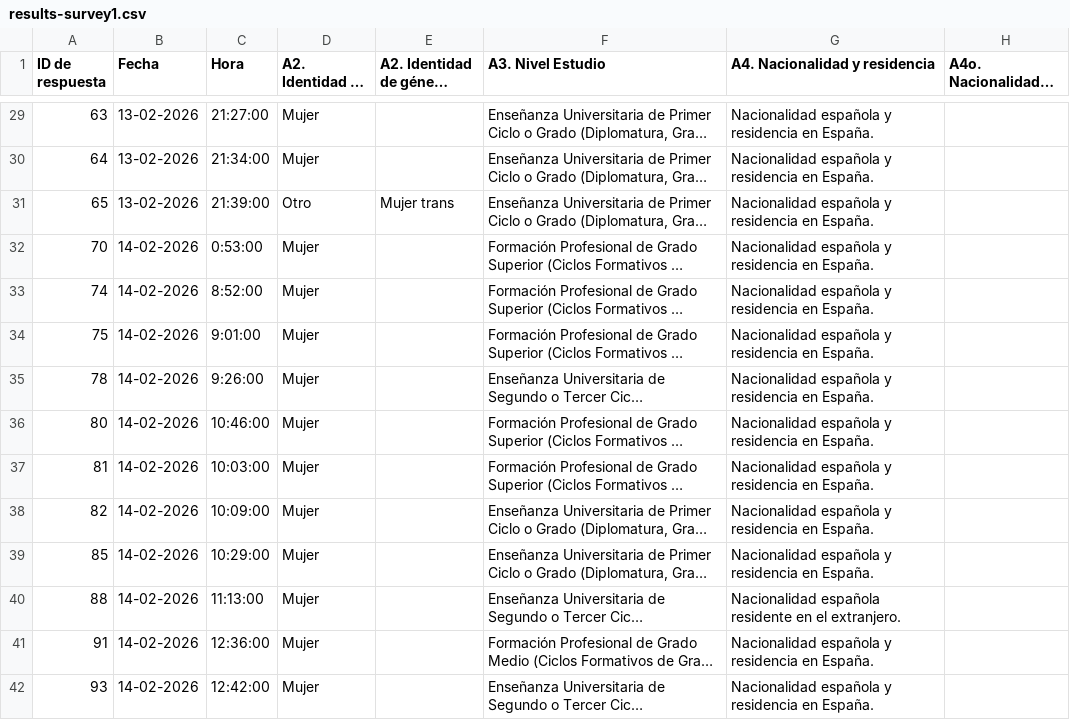
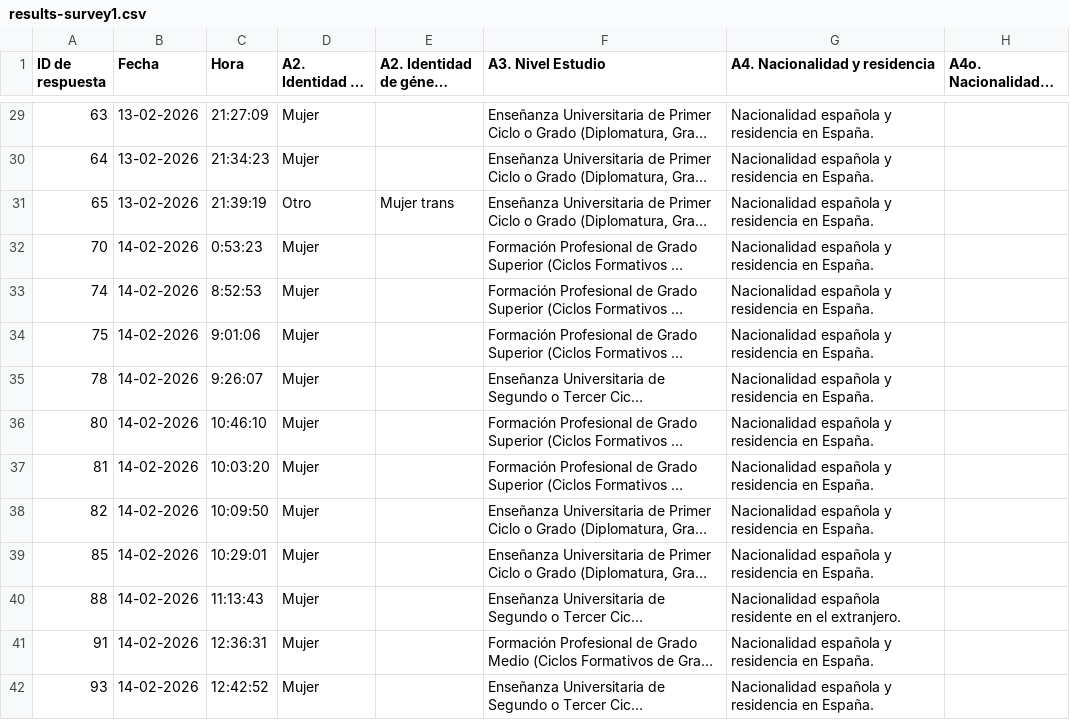
Before and after one commit to mfbanderas/dashboard_comic, a CSV file: results-survey1.csv, drawn as a sheet; only a part is shown, gaps mark what is left out; long unchanged cells end in …; the diff covers the shown part only; the diff names each change by its address in the sheet, - before the commit and + after, or states it on an @@ line.

```diff
--- a/results-survey1.csv
+++ b/results-survey1.csv
-C29 (Hora): 21:27:00
+C29 (Hora): 21:27:09
-C30 (Hora): 21:34:00
+C30 (Hora): 21:34:23
-C31 (Hora): 21:39:00
+C31 (Hora): 21:39:19
-C32 (Hora): 0:53:00
+C32 (Hora): 0:53:23
-C33 (Hora): 8:52:00
+C33 (Hora): 8:52:53
-C34 (Hora): 9:01:00
+C34 (Hora): 9:01:06
-C35 (Hora): 9:26:00
+C35 (Hora): 9:26:07
-C36 (Hora): 10:46:00
+C36 (Hora): 10:46:10
-C37 (Hora): 10:03:00
+C37 (Hora): 10:03:20
-C38 (Hora): 10:09:00
+C38 (Hora): 10:09:50
-C39 (Hora): 10:29:00
+C39 (Hora): 10:29:01
-C40 (Hora): 11:13:00
+C40 (Hora): 11:13:43
-C41 (Hora): 12:36:00
+C41 (Hora): 12:36:31
-C42 (Hora): 12:42:00
+C42 (Hora): 12:42:52
```
Also changed, not shown: 1 added row and 69 edited cells elsewhere in this file.
